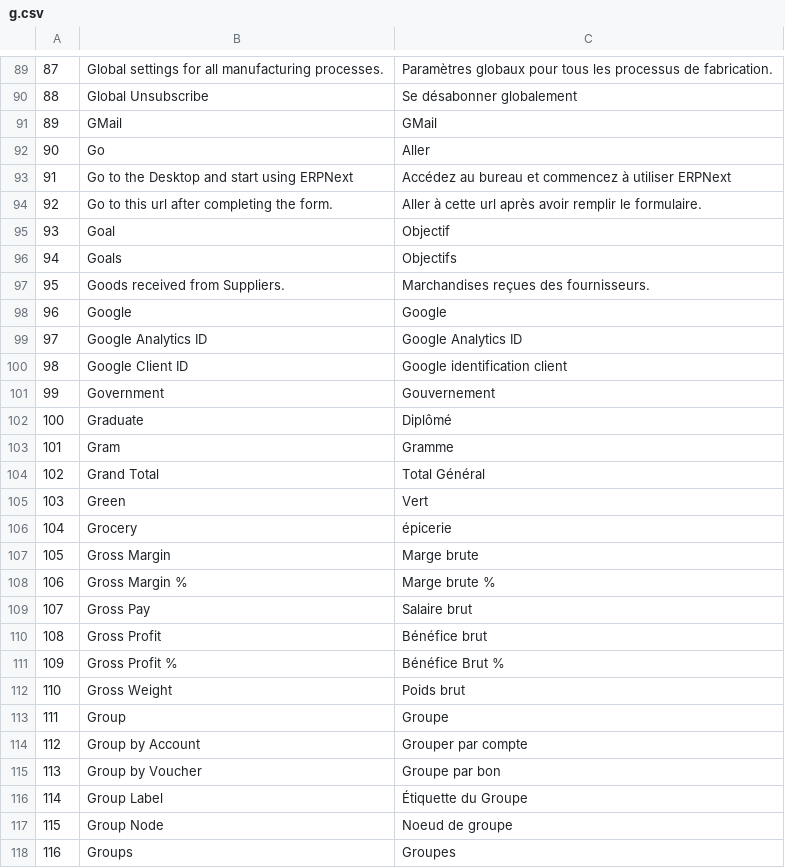
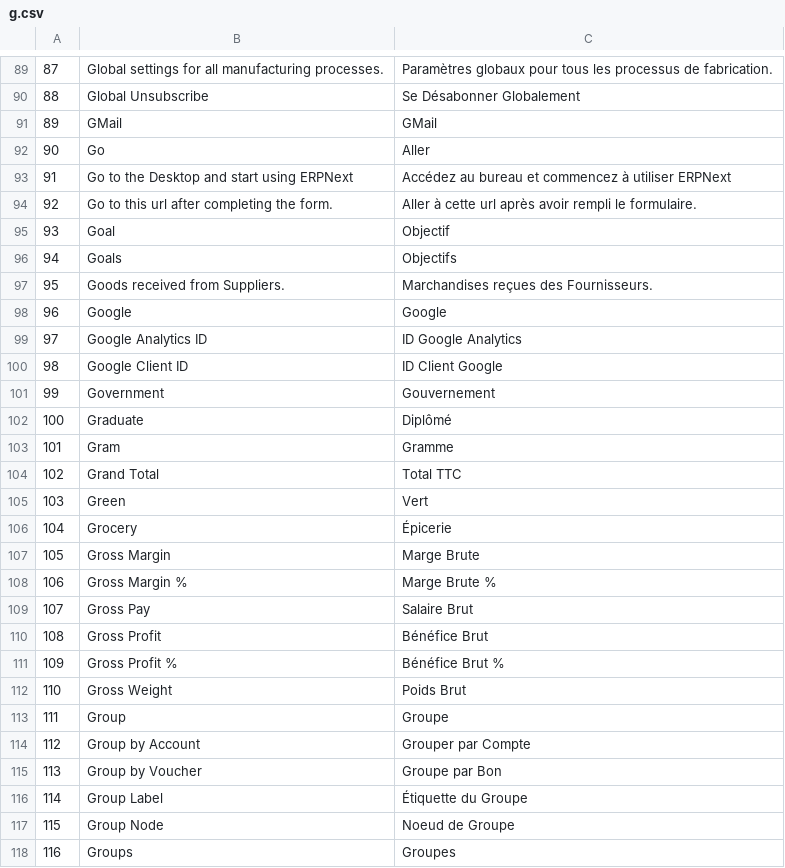
Before and after one commit to qrevel/erpnext-translations, a CSV file: g.csv, drawn as a sheet; only a part is shown, gaps mark what is left out; the diff covers the shown part only.

```diff
--- a/g.csv
+++ b/g.csv
@@ -89,3 +89,3 @@
 87,Global settings for all manufacturing processes.,Paramètres globaux pour tous les processus de fabrication.
-88,Global Unsubscribe,Se désabonner globalement
+88,Global Unsubscribe,Se Désabonner Globalement
 89,GMail,GMail
@@ -93,9 +93,9 @@
 91,Go to the Desktop and start using ERPNext,Accédez au bureau et commencez à utiliser ERPNext
-92,Go to this url after completing the form.,Aller à cette url après avoir remplir le formulaire.
+92,Go to this url after completing the form.,Aller à cette url après avoir rempli le formulaire.
 93,Goal,Objectif
 94,Goals,Objectifs
-95,Goods received from Suppliers.,Marchandises reçues des fournisseurs.
+95,Goods received from Suppliers.,Marchandises reçues des Fournisseurs.
 96,Google,Google
-97,Google Analytics ID,Google Analytics ID
-98,Google Client ID,Google identification client
+97,Google Analytics ID,ID Google Analytics
+98,Google Client ID,ID Client Google
 99,Government,Gouvernement
@@ -103,16 +103,16 @@
 101,Gram,Gramme
-102,Grand Total,Total Général
+102,Grand Total,Total TTC
 103,Green,Vert
-104,Grocery,épicerie
-105,Gross Margin,Marge brute
-106,Gross Margin %,Marge brute %
-107,Gross Pay,Salaire brut
-108,Gross Profit,Bénéfice brut
+104,Grocery,Épicerie
+105,Gross Margin,Marge Brute
+106,Gross Margin %,Marge Brute %
+107,Gross Pay,Salaire Brut
+108,Gross Profit,Bénéfice Brut
 109,Gross Profit %,Bénéfice Brut %
-110,Gross Weight,Poids brut
+110,Gross Weight,Poids Brut
 111,Group,Groupe
-112,Group by Account,Grouper par compte
-113,Group by Voucher,Groupe par bon
+112,Group by Account,Grouper par Compte
+113,Group by Voucher,Groupe par Bon
 114,Group Label,Étiquette du Groupe
-115,Group Node,Noeud de groupe
+115,Group Node,Noeud de Groupe
 116,Groups,Groupes
```
Also changed, not shown: 70 edited cells elsewhere in this file.
